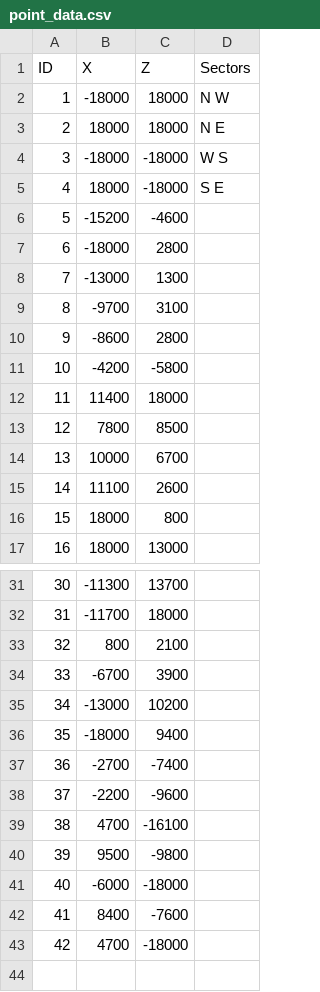
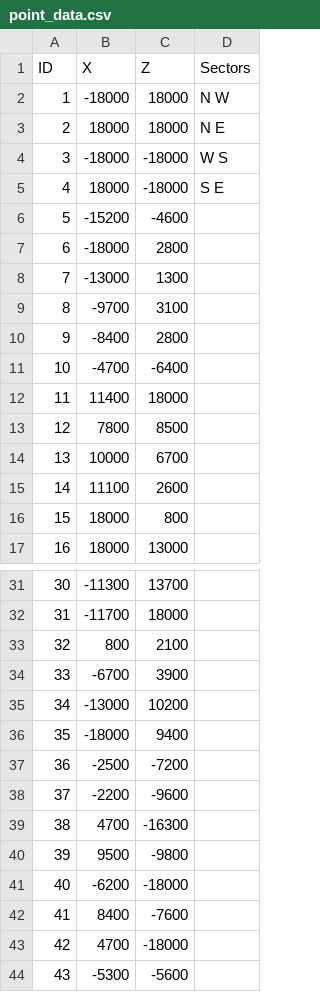
Before and after one commit to Jerodar/WAMap, a CSV file: data/point_data.csv, drawn as a sheet; only a part is shown, gaps mark what is left out.

```diff
--- a/data/point_data.csv
+++ b/data/point_data.csv
@@ -9,4 +9,4 @@ ID,X,Z,Sectors
 8,-9700,3100,
-9,-8600,2800,
-10,-4200,-5800,
+9,-8400,2800,
+10,-4700,-6400,
 11,11400,18000,
@@ -36,8 +36,9 @@ ID,X,Z,Sectors
 35,-18000,9400,
-36,-2700,-7400,
+36,-2500,-7200,
 37,-2200,-9600,
-38,4700,-16100,
+38,4700,-16300,
 39,9500,-9800,
-40,-6000,-18000,
+40,-6200,-18000,
 41,8400,-7600,
 42,4700,-18000,
+43,-5300,-5600,
```
Also changed, not shown: data/island_data.csv, data/sector_data.csv, 7 other files.
